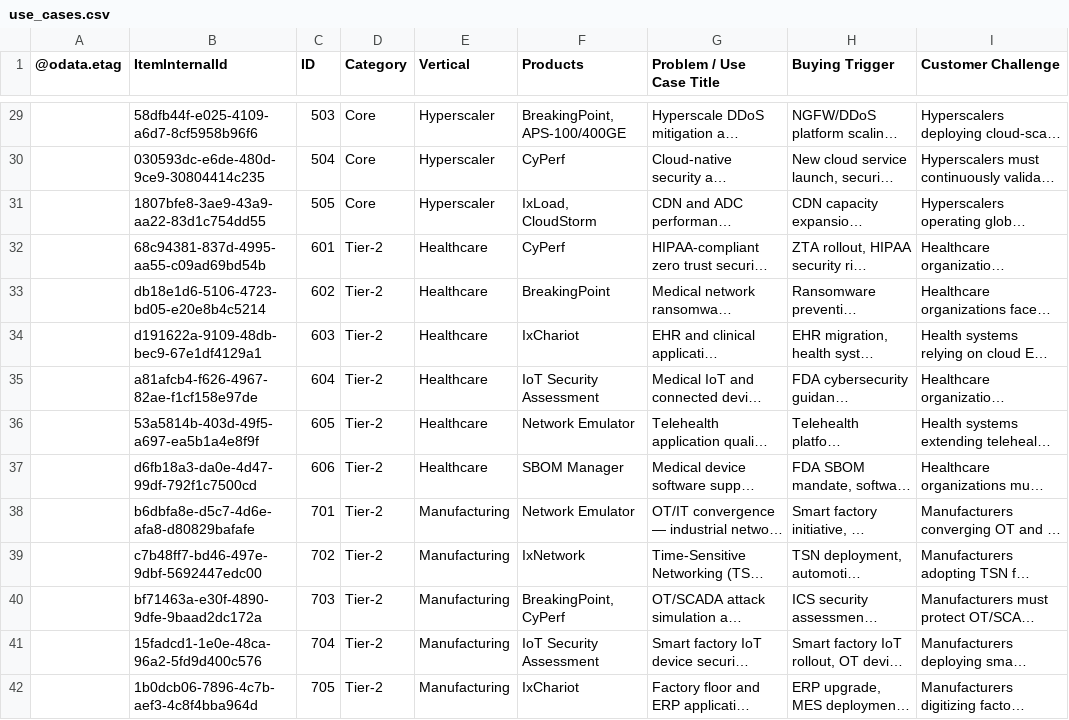
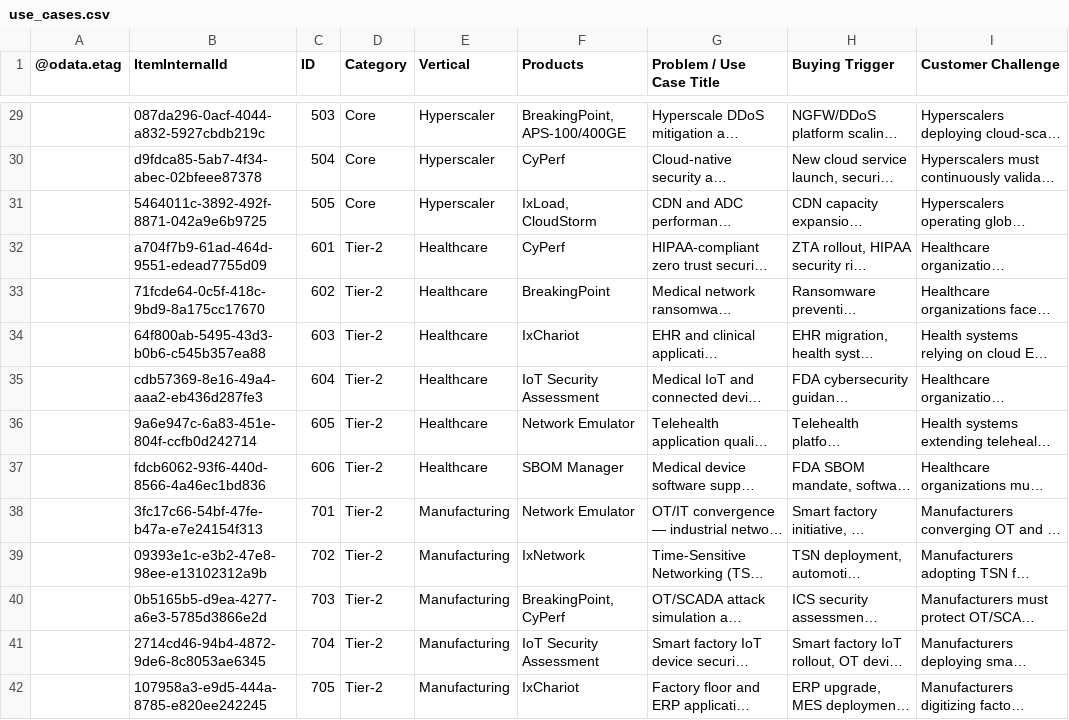
Before and after one commit to sksrinivasan27/keysight-nts-hub-pipeline, a CSV file: data/use_cases.csv, drawn as a sheet; only a part is shown, gaps mark what is left out; long unchanged cells end in …; the diff covers the shown part only; the diff names each change by its address in the sheet, - before the commit and + after, or states it on an @@ line.

```diff
--- a/data/use_cases.csv
+++ b/data/use_cases.csv
-B29 (ItemInternalId): 58dfb44f-e025-4109-a6d7-8cf5958b96f6
+B29 (ItemInternalId): 087da296-0acf-4044-a832-5927cbdb219c
-B30 (ItemInternalId): 030593dc-e6de-480d-9ce9-30804414c235
+B30 (ItemInternalId): d9fdca85-5ab7-4f34-abec-02bfeee87378
-B31 (ItemInternalId): 1807bfe8-3ae9-43a9-aa22-83d1c754dd55
+B31 (ItemInternalId): 5464011c-3892-492f-8871-042a9e6b9725
-B32 (ItemInternalId): 68c94381-837d-4995-aa55-c09ad69bd54b
+B32 (ItemInternalId): a704f7b9-61ad-464d-9551-edead7755d09
-B33 (ItemInternalId): db18e1d6-5106-4723-bd05-e20e8b4c5214
+B33 (ItemInternalId): 71fcde64-0c5f-418c-9bd9-8a175cc17670
-B34 (ItemInternalId): d191622a-9109-48db-bec9-67e1df4129a1
+B34 (ItemInternalId): 64f800ab-5495-43d3-b0b6-c545b357ea88
-B35 (ItemInternalId): a81afcb4-f626-4967-82ae-f1cf158e97de
+B35 (ItemInternalId): cdb57369-8e16-49a4-aaa2-eb436d287fe3
-B36 (ItemInternalId): 53a5814b-403d-49f5-a697-ea5b1a4e8f9f
+B36 (ItemInternalId): 9a6e947c-6a83-451e-804f-ccfb0d242714
-B37 (ItemInternalId): d6fb18a3-da0e-4d47-99df-792f1c7500cd
+B37 (ItemInternalId): fdcb6062-93f6-440d-8566-4a46ec1bd836
-B38 (ItemInternalId): b6dbfa8e-d5c7-4d6e-afa8-d80829bafafe
+B38 (ItemInternalId): 3fc17c66-54bf-47fe-b47a-e7e24154f313
-B39 (ItemInternalId): c7b48ff7-bd46-497e-9dbf-5692447edc00
+B39 (ItemInternalId): 09393e1c-e3b2-47e8-98ee-e13102312a9b
-B40 (ItemInternalId): bf71463a-e30f-4890-9dfe-9baad2dc172a
+B40 (ItemInternalId): 0b5165b5-d9ea-4277-a6e3-5785d3866e2d
-B41 (ItemInternalId): 15fadcd1-1e0e-48ca-96a2-5fd9d400c576
+B41 (ItemInternalId): 2714cd46-94b4-4872-9de6-8c8053ae6345
-B42 (ItemInternalId): 1b0dcb06-7896-4c7b-aef3-4c8f4bba964d
+B42 (ItemInternalId): 107958a3-e9d5-444a-8785-e820ee242245
```
Also changed, not shown: 52 edited cells elsewhere in this file.
